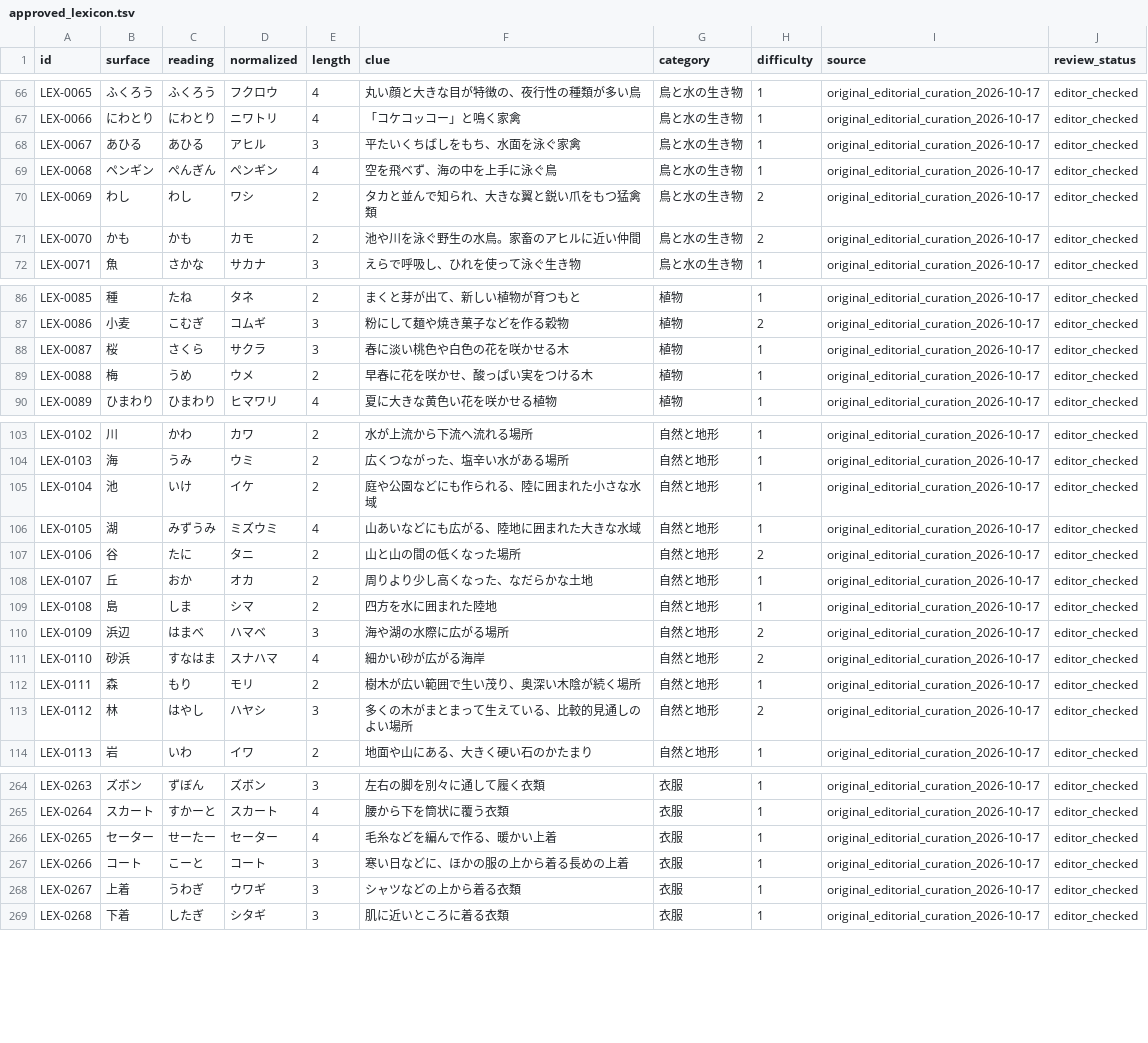
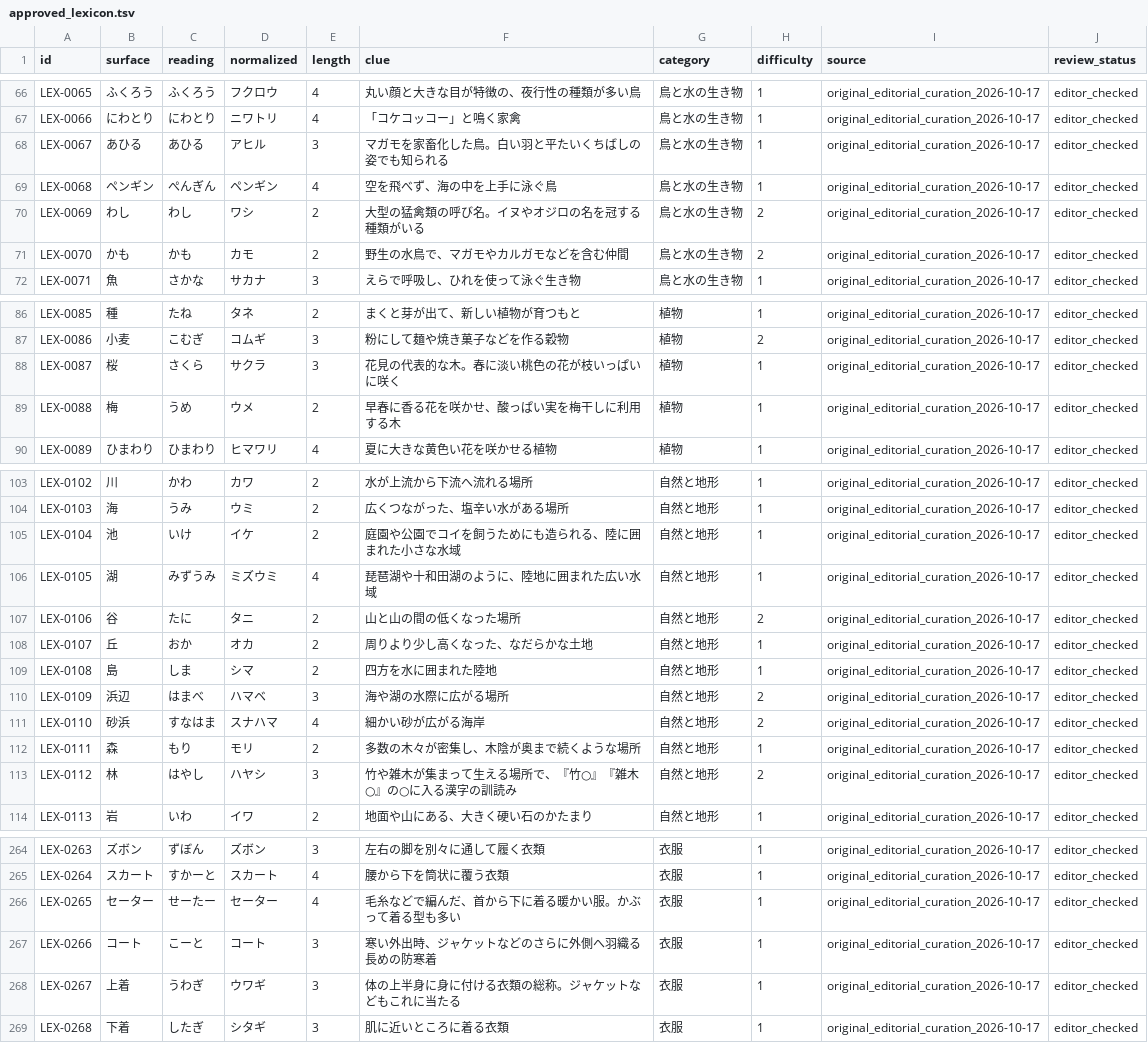
Before and after one commit to yama-books/crossword-maker, a TSV file: data/lexicon/approved_lexicon.tsv, drawn as a sheet; only a part is shown, gaps mark what is left out; the diff covers the shown part only.

Commit message:
data(lexicon): disambiguate 24 crossword clues and prepare a blinded 24-item pilot

```diff
--- a/data/lexicon/approved_lexicon.tsv
+++ b/data/lexicon/approved_lexicon.tsv
@@ -67,6 +67,6 @@ LEX-0065	ふくろう	ふくろう	フクロウ	4	丸い顔と大きな目が特
 LEX-0066	にわとり	にわとり	ニワトリ	4	「コケコッコー」と鳴く家禽	鳥と水の生き物	1	original_editorial_curation_2026-10-17	editor_checked
-LEX-0067	あひる	あひる	アヒル	3	平たいくちばしをもち、水面を泳ぐ家禽	鳥と水の生き物	1	original_editorial_curation_2026-10-17	editor_checked
+LEX-0067	あひる	あひる	アヒル	3	マガモを家畜化した鳥。白い羽と平たいくちばしの姿でも知られる	鳥と水の生き物	1	original_editorial_curation_2026-10-17	editor_checked
 LEX-0068	ペンギン	ぺんぎん	ペンギン	4	空を飛べず、海の中を上手に泳ぐ鳥	鳥と水の生き物	1	original_editorial_curation_2026-10-17	editor_checked
-LEX-0069	わし	わし	ワシ	2	タカと並んで知られ、大きな翼と鋭い爪をもつ猛禽類	鳥と水の生き物	2	original_editorial_curation_2026-10-17	editor_checked
-LEX-0070	かも	かも	カモ	2	池や川を泳ぐ野生の水鳥。家畜のアヒルに近い仲間	鳥と水の生き物	2	original_editorial_curation_2026-10-17	editor_checked
+LEX-0069	わし	わし	ワシ	2	大型の猛禽類の呼び名。イヌやオジロの名を冠する種類がいる	鳥と水の生き物	2	original_editorial_curation_2026-10-17	editor_checked
+LEX-0070	かも	かも	カモ	2	野生の水鳥で、マガモやカルガモなどを含む仲間	鳥と水の生き物	2	original_editorial_curation_2026-10-17	editor_checked
 LEX-0071	魚	さかな	サカナ	3	えらで呼吸し、ひれを使って泳ぐ生き物	鳥と水の生き物	1	original_editorial_curation_2026-10-17	editor_checked
@@ -87,4 +87,4 @@ LEX-0085	種	たね	タネ	2	まくと芽が出て、新しい植物が育つも
 LEX-0086	小麦	こむぎ	コムギ	3	粉にして麺や焼き菓子などを作る穀物	植物	2	original_editorial_curation_2026-10-17	editor_checked
-LEX-0087	桜	さくら	サクラ	3	春に淡い桃色や白色の花を咲かせる木	植物	1	original_editorial_curation_2026-10-17	editor_checked
-LEX-0088	梅	うめ	ウメ	2	早春に花を咲かせ、酸っぱい実をつける木	植物	1	original_editorial_curation_2026-10-17	editor_checked
+LEX-0087	桜	さくら	サクラ	3	花見の代表的な木。春に淡い桃色の花が枝いっぱいに咲く	植物	1	original_editorial_curation_2026-10-17	editor_checked
+LEX-0088	梅	うめ	ウメ	2	早春に香る花を咲かせ、酸っぱい実を梅干しに利用する木	植物	1	original_editorial_curation_2026-10-17	editor_checked
 LEX-0089	ひまわり	ひまわり	ヒマワリ	4	夏に大きな黄色い花を咲かせる植物	植物	1	original_editorial_curation_2026-10-17	editor_checked
@@ -104,4 +104,4 @@ LEX-0102	川	かわ	カワ	2	水が上流から下流へ流れる場所	自然
 LEX-0103	海	うみ	ウミ	2	広くつながった、塩辛い水がある場所	自然と地形	1	original_editorial_curation_2026-10-17	editor_checked
-LEX-0104	池	いけ	イケ	2	庭や公園などにも作られる、陸に囲まれた小さな水域	自然と地形	1	original_editorial_curation_2026-10-17	editor_checked
-LEX-0105	湖	みずうみ	ミズウミ	4	山あいなどにも広がる、陸地に囲まれた大きな水域	自然と地形	1	original_editorial_curation_2026-10-17	editor_checked
+LEX-0104	池	いけ	イケ	2	庭園や公園でコイを飼うためにも造られる、陸に囲まれた小さな水域	自然と地形	1	original_editorial_curation_2026-10-17	editor_checked
+LEX-0105	湖	みずうみ	ミズウミ	4	琵琶湖や十和田湖のように、陸地に囲まれた広い水域	自然と地形	1	original_editorial_curation_2026-10-17	editor_checked
 LEX-0106	谷	たに	タニ	2	山と山の間の低くなった場所	自然と地形	2	original_editorial_curation_2026-10-17	editor_checked
@@ -111,4 +111,4 @@ LEX-0109	浜辺	はまべ	ハマベ	3	海や湖の水際に広がる場所	自
 LEX-0110	砂浜	すなはま	スナハマ	4	細かい砂が広がる海岸	自然と地形	2	original_editorial_curation_2026-10-17	editor_checked
-LEX-0111	森	もり	モリ	2	樹木が広い範囲で生い茂り、奥深い木陰が続く場所	自然と地形	1	original_editorial_curation_2026-10-17	editor_checked
-LEX-0112	林	はやし	ハヤシ	3	多くの木がまとまって生えている、比較的見通しのよい場所	自然と地形	2	original_editorial_curation_2026-10-17	editor_checked
+LEX-0111	森	もり	モリ	2	多数の木々が密集し、木陰が奥まで続くような場所	自然と地形	1	original_editorial_curation_2026-10-17	editor_checked
+LEX-0112	林	はやし	ハヤシ	3	竹や雑木が集まって生える場所で、『竹○』『雑木○』の○に入る漢字の訓読み	自然と地形	2	original_editorial_curation_2026-10-17	editor_checked
 LEX-0113	岩	いわ	イワ	2	地面や山にある、大きく硬い石のかたまり	自然と地形	1	original_editorial_curation_2026-10-17	editor_checked
@@ -265,5 +265,5 @@ LEX-0263	ズボン	ずぼん	ズボン	3	左右の脚を別々に通して履く
 LEX-0264	スカート	すかーと	スカート	4	腰から下を筒状に覆う衣類	衣服	1	original_editorial_curation_2026-10-17	editor_checked
-LEX-0265	セーター	せーたー	セーター	4	毛糸などを編んで作る、暖かい上着	衣服	1	original_editorial_curation_2026-10-17	editor_checked
-LEX-0266	コート	こーと	コート	3	寒い日などに、ほかの服の上から着る長めの上着	衣服	1	original_editorial_curation_2026-10-17	editor_checked
-LEX-0267	上着	うわぎ	ウワギ	3	シャツなどの上から着る衣類	衣服	1	original_editorial_curation_2026-10-17	editor_checked
+LEX-0265	セーター	せーたー	セーター	4	毛糸などで編んだ、首から下に着る暖かい服。かぶって着る型も多い	衣服	1	original_editorial_curation_2026-10-17	editor_checked
+LEX-0266	コート	こーと	コート	3	寒い外出時、ジャケットなどのさらに外側へ羽織る長めの防寒着	衣服	1	original_editorial_curation_2026-10-17	editor_checked
+LEX-0267	上着	うわぎ	ウワギ	3	体の上半身に身に付ける衣類の総称。ジャケットなどもこれに当たる	衣服	1	original_editorial_curation_2026-10-17	editor_checked
 LEX-0268	下着	したぎ	シタギ	3	肌に近いところに着る衣類	衣服	1	original_editorial_curation_2026-10-17	editor_checked
```
Also changed, not shown: 12 edited cells elsewhere in this file, data/lexicon/seed_candidates.tsv, 2 other files.
